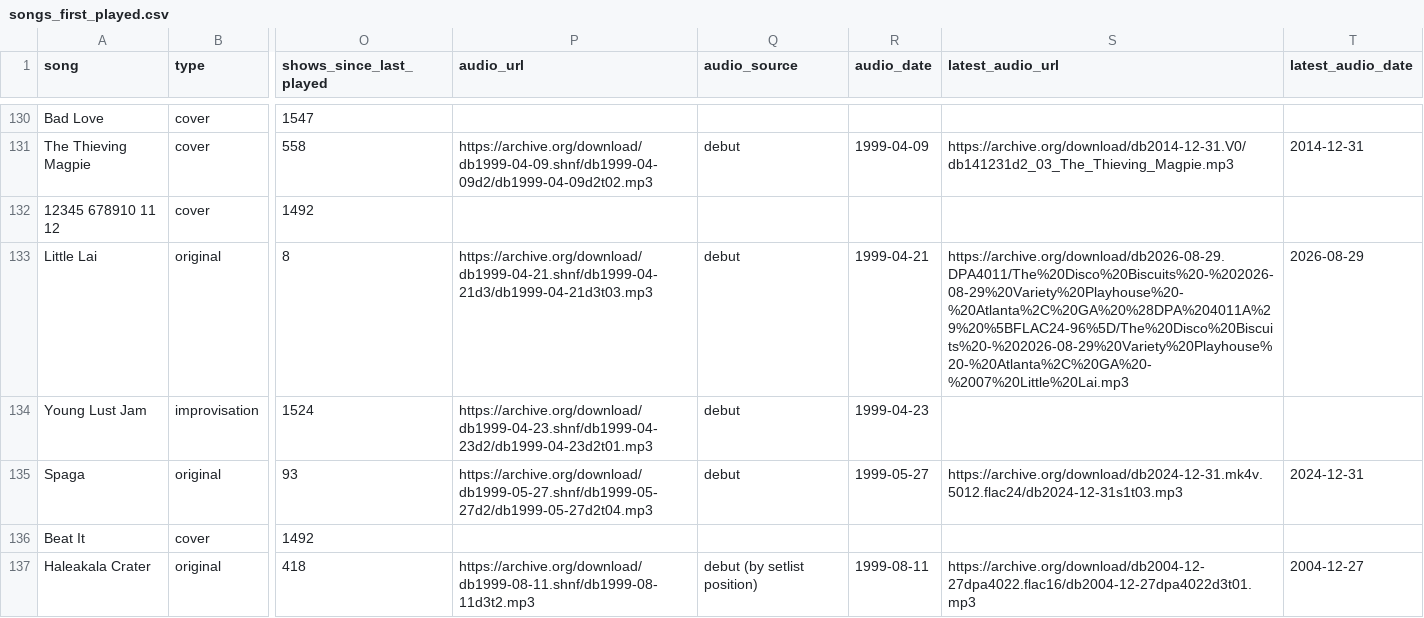
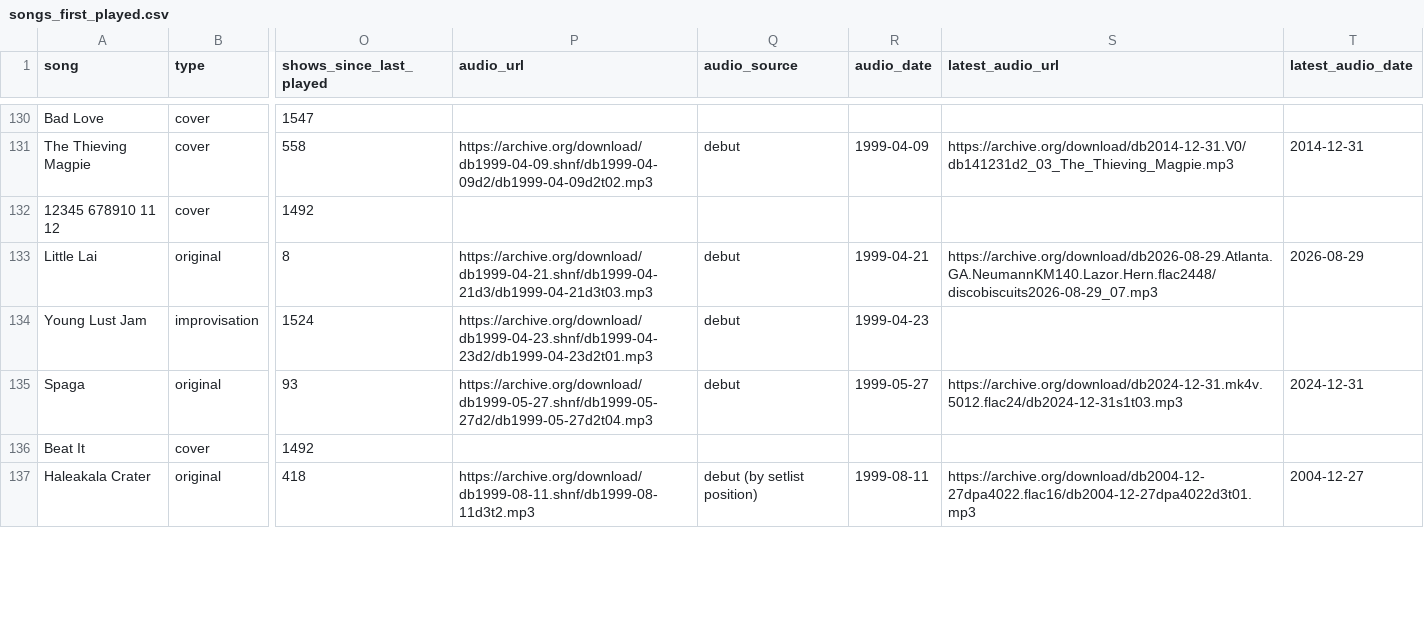
Before and after one commit to avdrav1/bisco-first-played, a CSV file: songs_first_played.csv, drawn as a sheet; only a part is shown, gaps mark what is left out; the diff covers the shown part only; the diff names each change by its address in the sheet, - before the commit and + after, or states it on an @@ line.

Commit message:
Break archive.org download-count ties by identifier so rebuilds are deterministic

```diff
--- a/songs_first_played.csv
+++ b/songs_first_played.csv
-S133 (latest_audio_url): https://archive.org/download/db2026-08-29.DPA4011/The%20Disco%20Biscuits%20-%202026-08-29%20Variety%20Playhouse%20-%20Atlanta%2C%20GA%20%28DPA%204011A%29%20%5BFLAC24-96%5D/The%20Disco%20Biscuits%20-%202026-08-29%20Variety%20Playhouse%20-%20Atlanta%2C%20GA%20-%2007%20Little%20Lai.mp3
+S133 (latest_audio_url): https://archive.org/download/db2026-08-29.Atlanta.GA.NeumannKM140.Lazor.Hern.flac2448/discobiscuits2026-08-29_07.mp3
```
Also changed, not shown: 28 edited cells elsewhere in this file, 2 other files.
